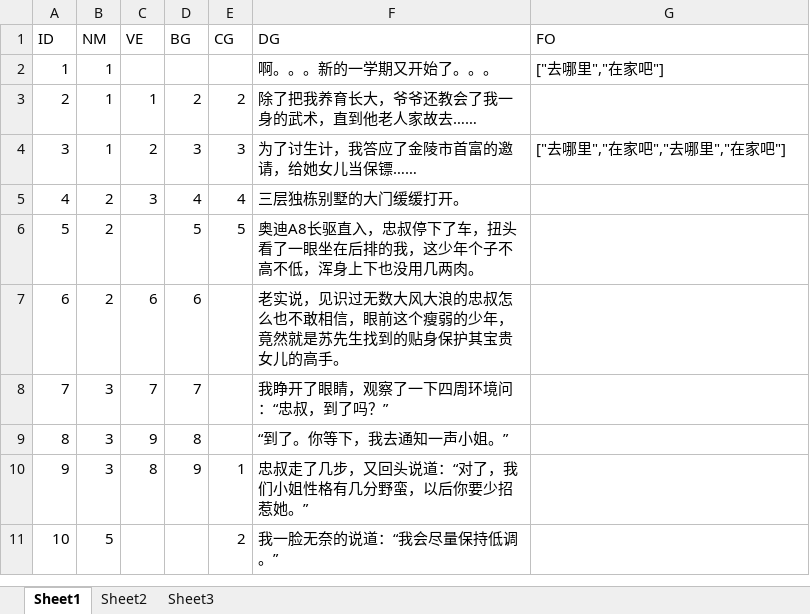
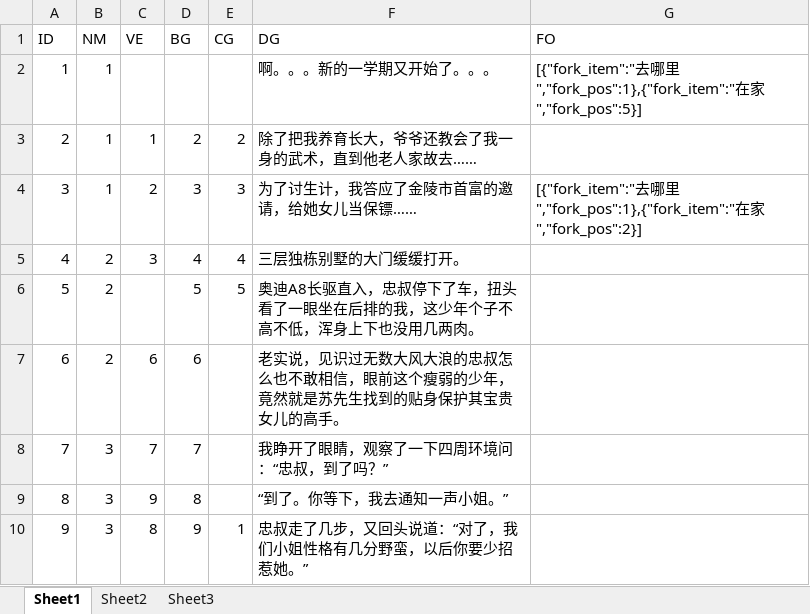
Before and after one commit to weimingtom/JuQing, an Excel workbook: Resources/fonts/plot.xlsx, sheet Sheet1, drawn as a sheet; only a part is shown; the shorter side is filled out with more unchanged rows; values as stored, in another font and other column widths than the file's, no borders; the diff names each change by its address in the sheet, - before the commit and + after, or states it on an @@ line.

```diff
--- a/Resources/fonts/plot.xlsx (sheet Sheet1)
+++ b/Resources/fonts/plot.xlsx (sheet Sheet1)
-G2 (FO): ["去哪里","在家吧"]
+G2 (FO): [{"fork_item":"去哪里","fork_pos":1},{"fork_item":"在家","fork_pos":5}]
-G4 (FO): ["去哪里","在家吧","去哪里","在家吧"]
+G4 (FO): [{"fork_item":"去哪里","fork_pos":1},{"fork_item":"在家","fork_pos":2}]
```
Also changed, not shown: charts or pictures, 3 other files.
